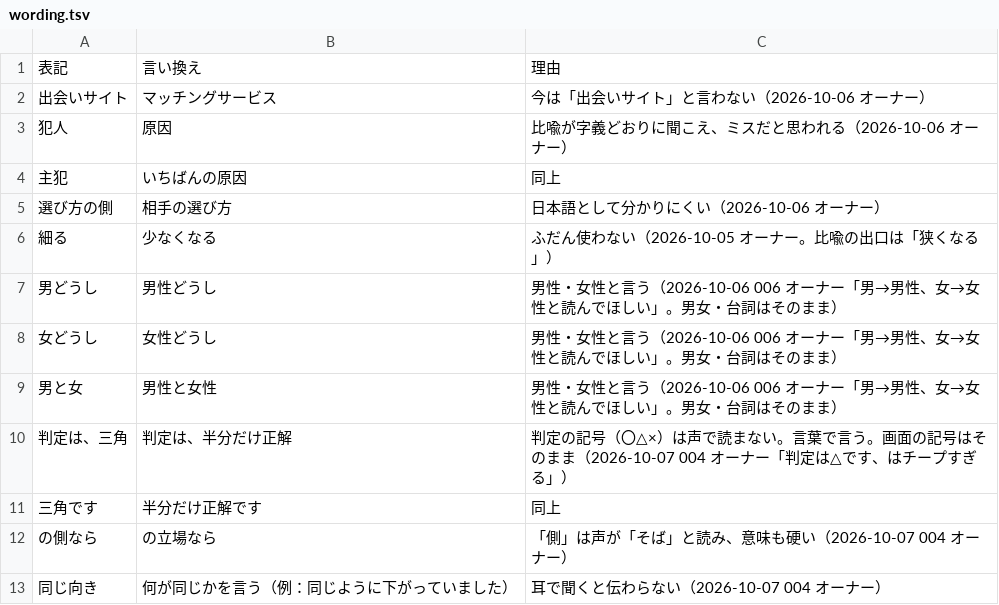
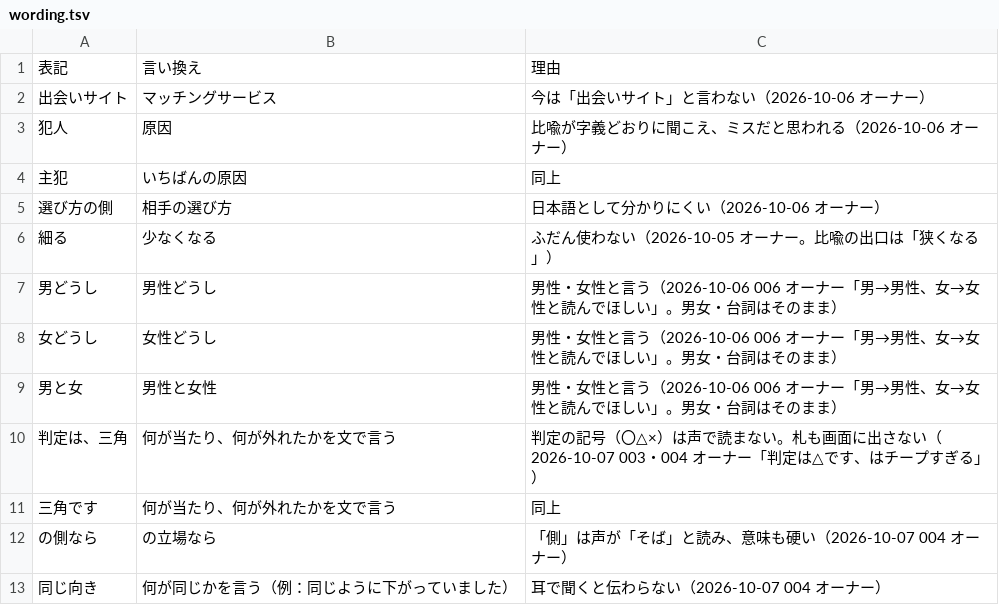
Before and after one commit to kotakurick/youtube, a TSV file: scripts/wording.tsv, drawn as a sheet.

```diff
--- a/scripts/wording.tsv
+++ b/scripts/wording.tsv
@@ -9,4 +9,4 @@
 男と女	男性と女性	男性・女性と言う（2026-10-06 006 オーナー「男→男性、女→女性と読んでほしい」。男女・台詞はそのまま）
-判定は、三角	判定は、半分だけ正解	判定の記号（〇△×）は声で読まない。言葉で言う。画面の記号はそのまま（2026-10-07 004 オーナー「判定は△です、はチープすぎる」）
-三角です	半分だけ正解です	同上
+判定は、三角	何が当たり、何が外れたかを文で言う	判定の記号（〇△×）は声で読まない。札も画面に出さない（2026-10-07 003・004 オーナー「判定は△です、はチープすぎる」）
+三角です	何が当たり、何が外れたかを文で言う	同上
 の側なら	の立場なら	「側」は声が「そば」と読み、意味も硬い（2026-10-07 004 オーナー）
```
Also changed, not shown: 1 other file.
